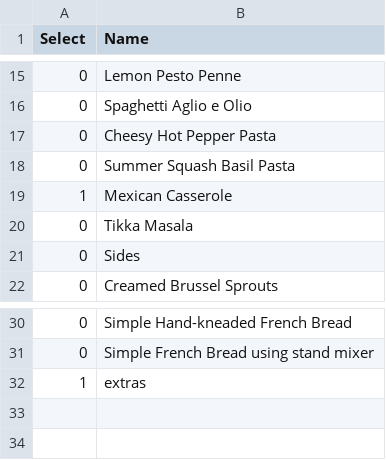
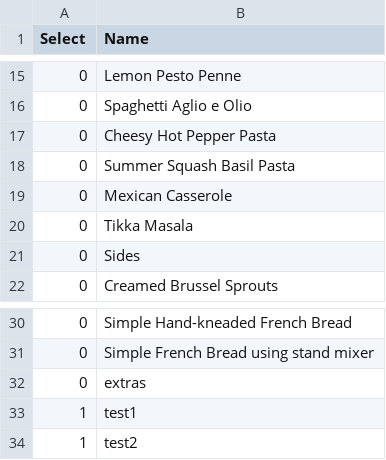
Before and after one commit to tking40/shopping_list, a CSV file: python/tables/recipe_list.csv, drawn as a sheet; only a part is shown, gaps mark what is left out.

Commit message:
Create development branch. Added test recipes. Completed convert units functionality.

```diff
--- a/python/tables/recipe_list.csv
+++ b/python/tables/recipe_list.csv
@@ -18,3 +18,3 @@ Select,Name
 0,Summer Squash Basil Pasta
-1,Mexican Casserole
+0,Mexican Casserole
 0,Tikka Masala
@@ -31,2 +31,4 @@ Select,Name
 0,Simple French Bread using stand mixer
-1,extras
+0,extras
+1,test1
+1,test2
```
Also changed, not shown: 7 other files.
